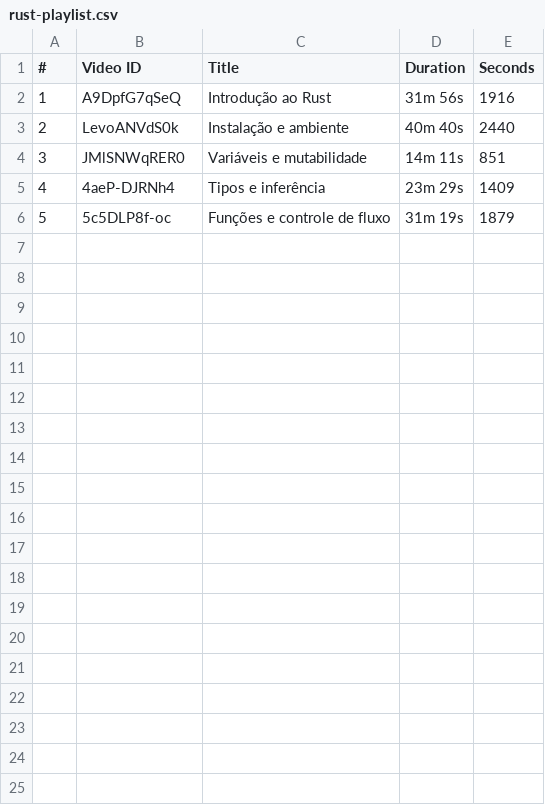
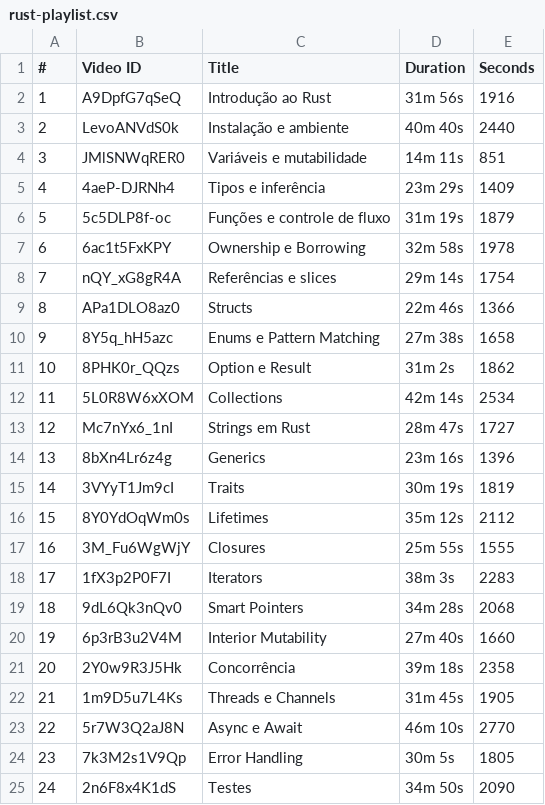
Before and after one commit to luandev93/Go, a CSV file: rust-playlist.csv, drawn as a sheet; only a part is shown; the diff covers the shown part only; the diff names each change by its address in the sheet, - before the commit and + after, or states it on an @@ line.

Commit message:
fix: completa playlist Rust com 42 aulas

```diff
--- a/rust-playlist.csv
+++ b/rust-playlist.csv
+row 7: 6 | 6ac1t5FxKPY | Ownership e Borrowing | 32m 58s | 1978
+row 8: 7 | nQY_xG8gR4A | Referências e slices | 29m 14s | 1754
+row 9: 8 | APa1DLO8az0 | Structs | 22m 46s | 1366
+row 10: 9 | 8Y5q_hH5azc | Enums e Pattern Matching | 27m 38s | 1658
+row 11: 10 | 8PHK0r_QQzs | Option e Result | 31m 2s | 1862
+row 12: 11 | 5L0R8W6xXOM | Collections | 42m 14s | 2534
+row 13: 12 | Mc7nYx6_1nI | Strings em Rust | 28m 47s | 1727
+row 14: 13 | 8bXn4Lr6z4g | Generics | 23m 16s | 1396
+row 15: 14 | 3VYyT1Jm9cI | Traits | 30m 19s | 1819
+row 16: 15 | 8Y0YdOqWm0s | Lifetimes | 35m 12s | 2112
+row 17: 16 | 3M_Fu6WgWjY | Closures | 25m 55s | 1555
+row 18: 17 | 1fX3p2P0F7I | Iterators | 38m 3s | 2283
+row 19: 18 | 9dL6Qk3nQv0 | Smart Pointers | 34m 28s | 2068
+row 20: 19 | 6p3rB3u2V4M | Interior Mutability | 27m 40s | 1660
+row 21: 20 | 2Y0w9R3J5Hk | Concorrência | 39m 18s | 2358
+row 22: 21 | 1m9D5u7L4Ks | Threads e Channels | 31m 45s | 1905
+row 23: 22 | 5r7W3Q2aJ8N | Async e Await | 46m 10s | 2770
+row 24: 23 | 7k3M2s1V9Qp | Error Handling | 30m 5s | 1805
+row 25: 24 | 2n6F8x4K1dS | Testes | 34m 50s | 2090
```
Also changed, not shown: 18 added rows elsewhere in this file.
